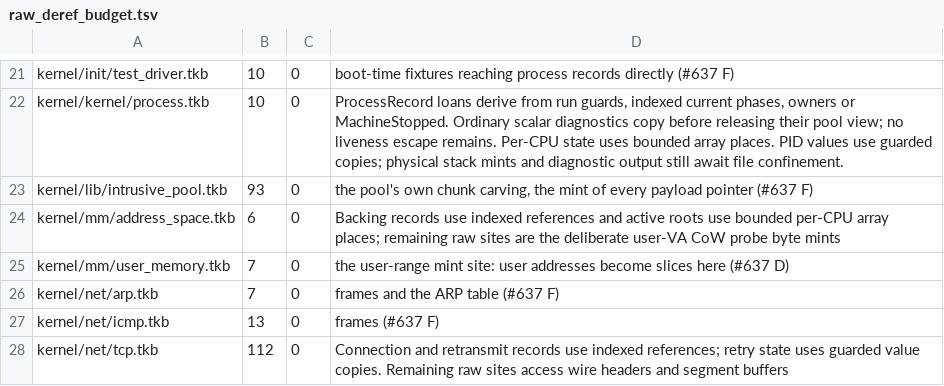
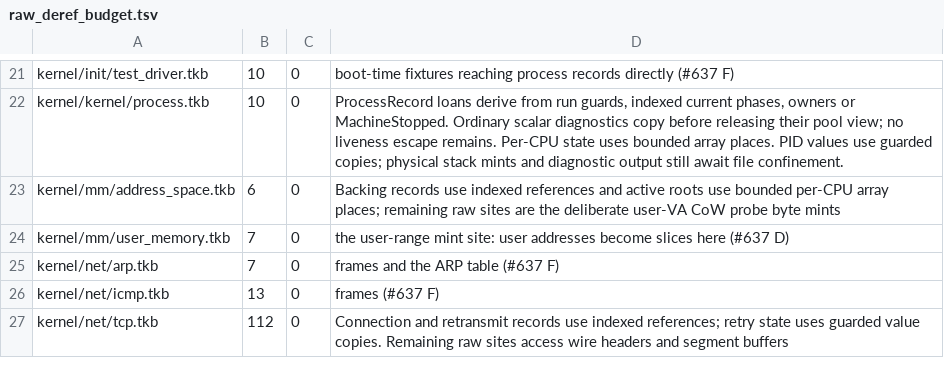
Before and after one commit to takibi-lang/takibi, a TSV file: scripts/raw_deref_budget.tsv, drawn as a sheet; only a part is shown, gaps mark what is left out; the diff names each change by its address in the sheet, - before the commit and + after, or states it on an @@ line.

```diff
--- a/scripts/raw_deref_budget.tsv
+++ b/scripts/raw_deref_budget.tsv
-row 23: kernel/lib/intrusive_pool.tkb | 93 | 0 | the pool's own chunk carving, the mint of every payload pointer (#637 F)
```
Also changed, not shown: 55 other files.
